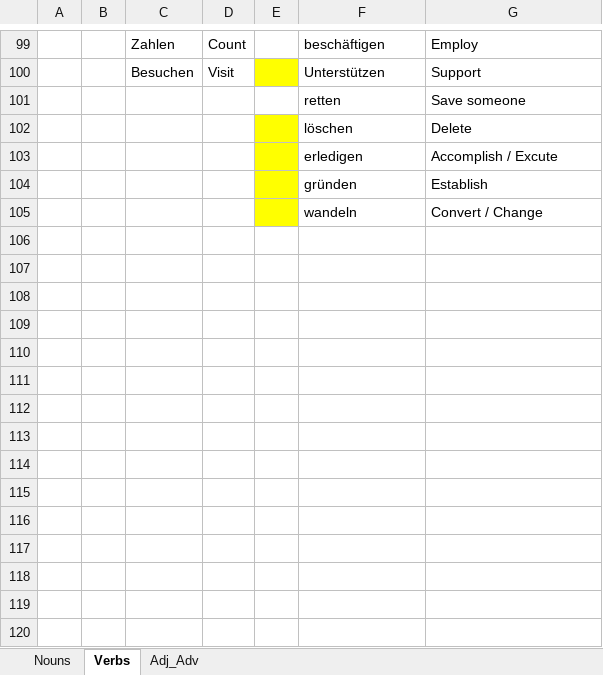
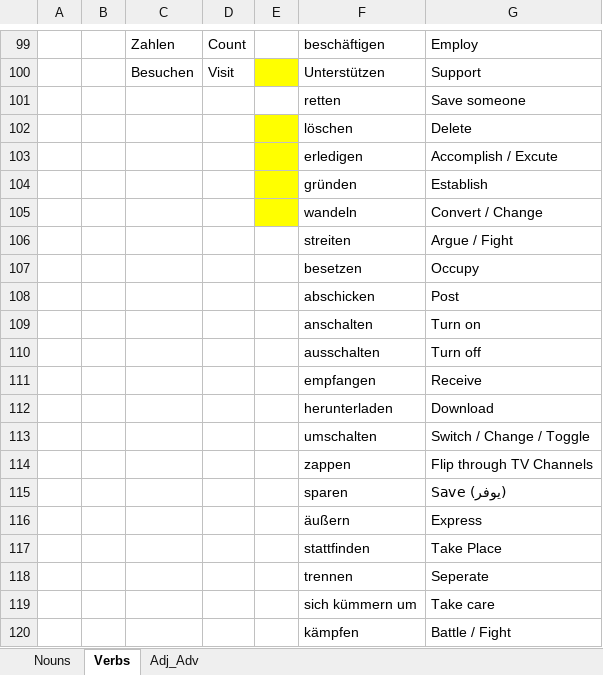
Before and after one commit to Huzifa1/German-Words, an Excel workbook: Vocabs.xlsx, sheet Verbs, drawn as a sheet; only a part is shown, gaps mark what is left out; values as stored, in another font and other column widths than the file's, no borders; the diff names each change by its address in the sheet, - before the commit and + after, or states it on an @@ line.

```diff
--- a/Vocabs.xlsx (sheet Verbs)
+++ b/Vocabs.xlsx (sheet Verbs)
+row 106:  |  |  |  |  | streiten | Argue / Fight
+row 107:  |  |  |  |  | besetzen | Occupy
+row 108:  |  |  |  |  | abschicken | Post
+row 109:  |  |  |  |  | anschalten | Turn on
+row 110:  |  |  |  |  | ausschalten | Turn off
+row 111:  |  |  |  |  | empfangen | Receive
+row 112:  |  |  |  |  | herunterladen | Download
+row 113:  |  |  |  |  | umschalten | Switch / Change / Toggle
+row 114:  |  |  |  |  | zappen | Flip through TV Channels
+row 115:  |  |  |  |  | sparen | Save (يوفر)
+row 116:  |  |  |  |  | äußern | Express
+row 117:  |  |  |  |  | stattfinden | Take Place
+row 118:  |  |  |  |  | trennen | Seperate
+row 119:  |  |  |  |  | sich kümmern um | Take care
+row 120:  |  |  |  |  | kämpfen | Battle / Fight
```
Also changed, not shown: sheet Nouns, sheet Adj_Adv.
